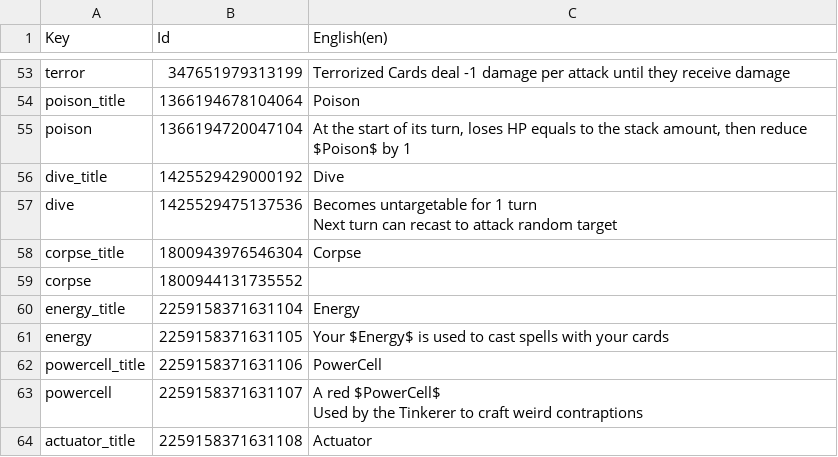
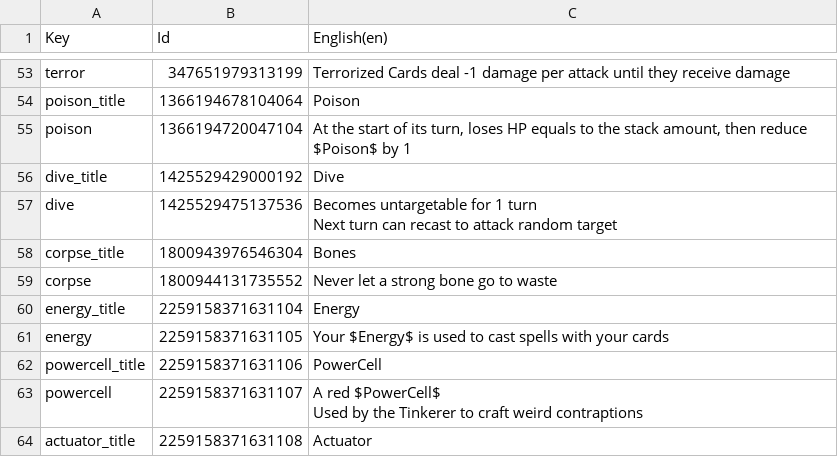
Before and after one commit to Toupak/Card-Roguelike, a CSV file: Assets/Localization/Status.csv, drawn as a sheet; only a part is shown, gaps mark what is left out; the diff names each change by its address in the sheet, - before the commit and + after, or states it on an @@ line.

Commit message:
Bug fix : localization errors
- Gnome fighter passive
- Corpse status
- Armor frame
- Spider attack

```diff
--- a/Assets/Localization/Status.csv
+++ b/Assets/Localization/Status.csv
-C58 (English(en)): Corpse
+C58 (English(en)): Bones
-C59 (English(en)): (empty)
+C59 (English(en)): Never let a strong bone go to waste
```
Also changed, not shown: Assets/Localization/Enemies.csv, Assets/Localization/Passives.csv, 5 other files.
